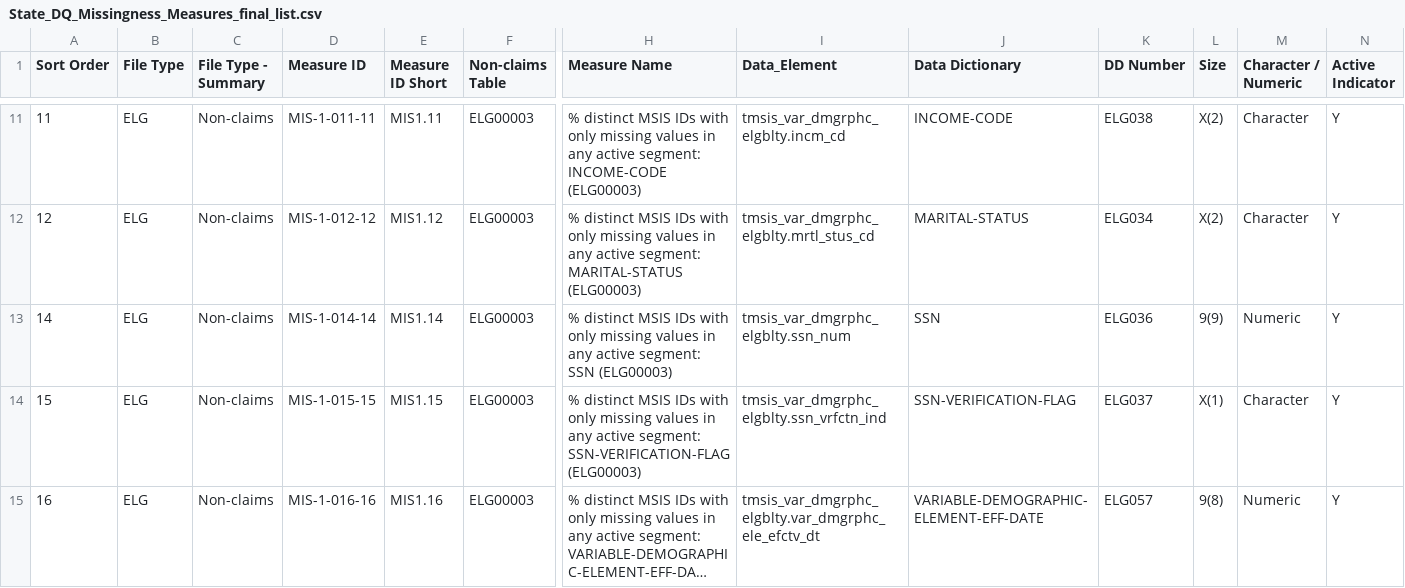
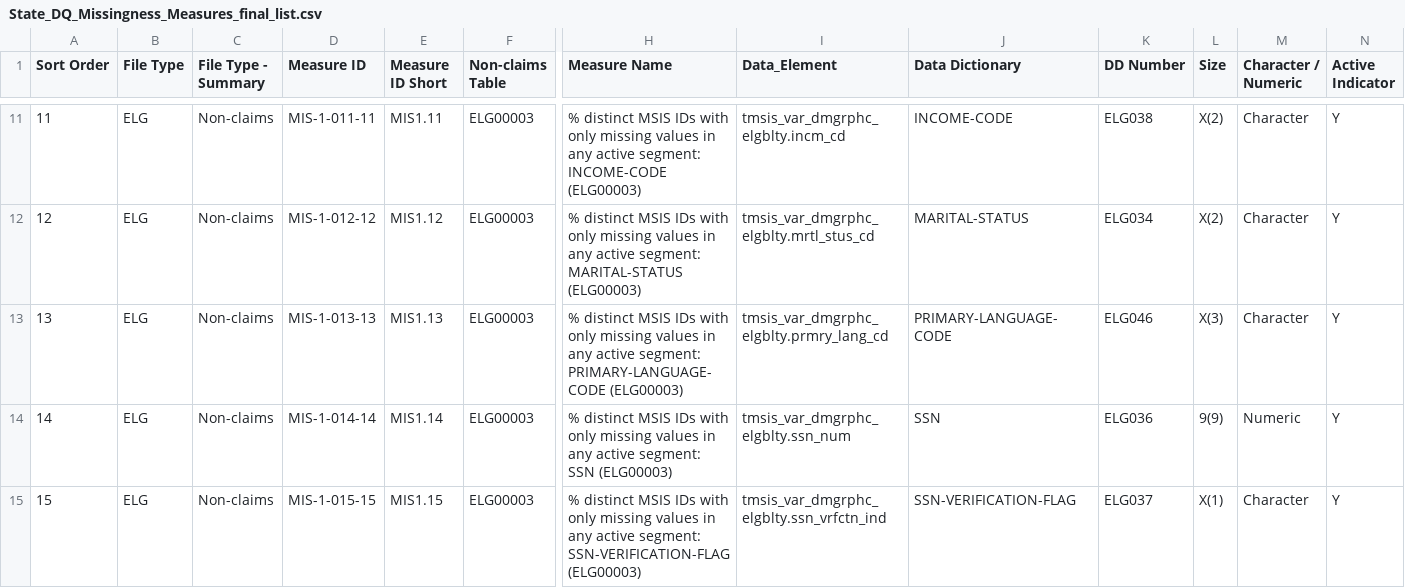
Before and after one commit to CMSgov/T-MSIS-Data-Quality-Measures-Generation-Code, a CSV file: dqm/cfg/State_DQ_Missingness_Measures_final_list.csv, drawn as a sheet; only a part is shown, gaps mark what is left out; the shorter side is filled out with more unchanged rows; long unchanged cells end in …; rows hold the shown columns only; the diff names each change by its address in the sheet, - before the commit and + after, or states it on an @@ line.

```diff
--- a/dqm/cfg/State_DQ_Missingness_Measures_final_list.csv
+++ b/dqm/cfg/State_DQ_Missingness_Measures_final_list.csv
+row 13: 13 | ELG | Non-claims | MIS-1-013-13 | MIS1.13 | ELG00003 | % distinct MSIS IDs with only missing values in any active segment: PRIMARY-LANGUAGE-CODE (ELG00003) | tmsis_var_dmgrphc_elgblty.prmry_lang_cd | PRIMARY-LANGUAGE-CODE | ELG046 | X(3) | Character | Y
```
Also changed, not shown: dqm/cfg/thresholds.csv, static/csv/fmg.csv, 16 other files.
